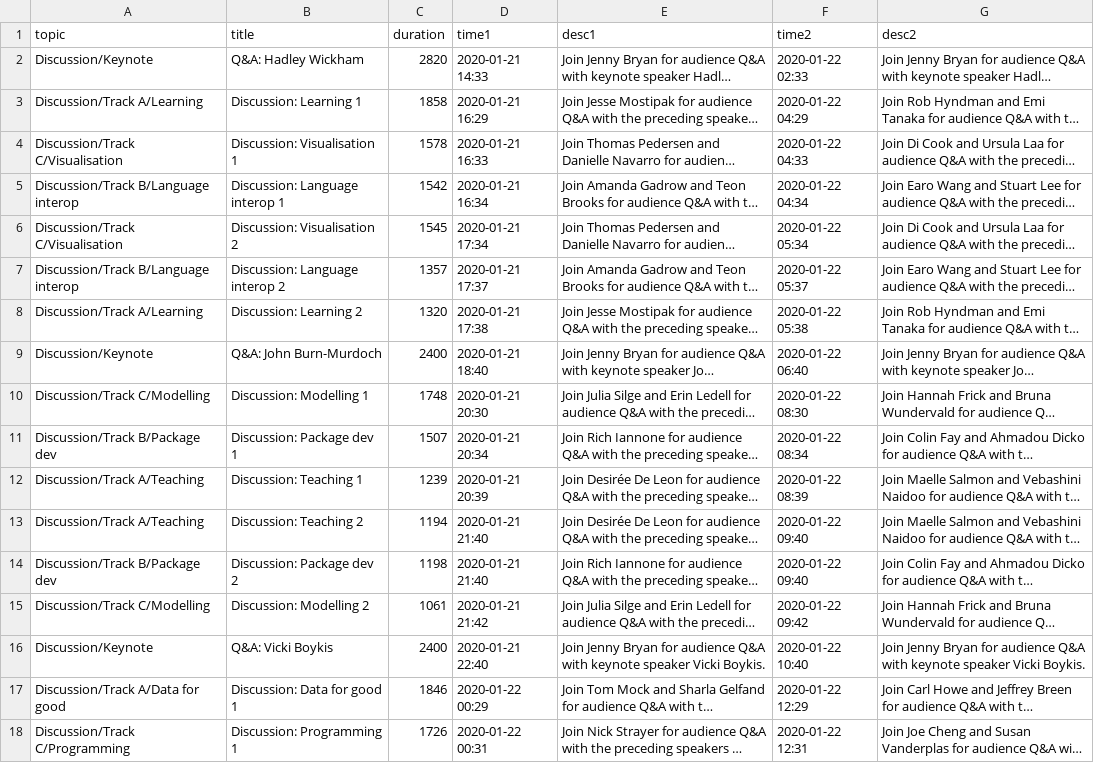
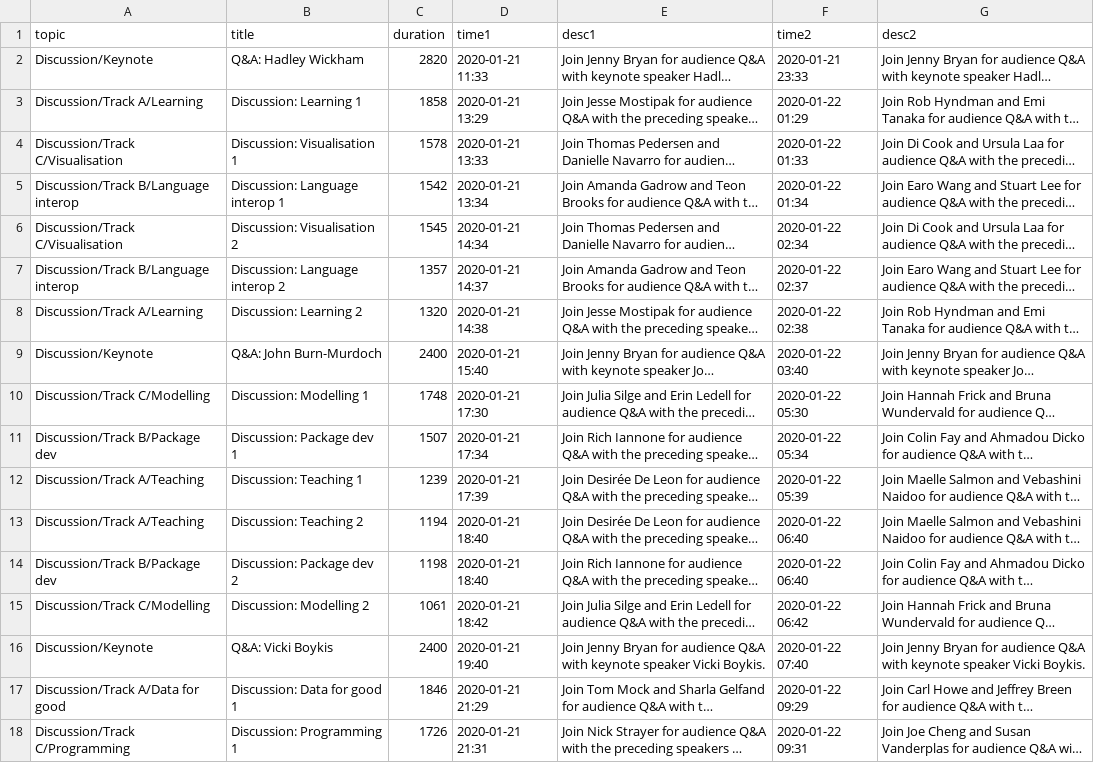
Before and after one commit to rstudio/rstudio-global-2021-program, a CSV file: discussion_sessions.csv, drawn as a sheet; only a part is shown; long unchanged cells end in …; the diff covers the shown part only; the diff names each change by its address in the sheet, - before the commit and + after, or states it on an @@ line.

Commit message:
Fix time zones, add MAIN.R meta-script

```diff
--- a/discussion_sessions.csv
+++ b/discussion_sessions.csv
-D2 (time1): 2020-01-21 14:33
+D2 (time1): 2020-01-21 11:33
-F2 (time2): 2020-01-22 02:33
+F2 (time2): 2020-01-21 23:33
-D3 (time1): 2020-01-21 16:29
+D3 (time1): 2020-01-21 13:29
-F3 (time2): 2020-01-22 04:29
+F3 (time2): 2020-01-22 01:29
-D4 (time1): 2020-01-21 16:33
+D4 (time1): 2020-01-21 13:33
-F4 (time2): 2020-01-22 04:33
+F4 (time2): 2020-01-22 01:33
-D5 (time1): 2020-01-21 16:34
+D5 (time1): 2020-01-21 13:34
-F5 (time2): 2020-01-22 04:34
+F5 (time2): 2020-01-22 01:34
-D6 (time1): 2020-01-21 17:34
+D6 (time1): 2020-01-21 14:34
-F6 (time2): 2020-01-22 05:34
+F6 (time2): 2020-01-22 02:34
-D7 (time1): 2020-01-21 17:37
+D7 (time1): 2020-01-21 14:37
-F7 (time2): 2020-01-22 05:37
+F7 (time2): 2020-01-22 02:37
-D8 (time1): 2020-01-21 17:38
+D8 (time1): 2020-01-21 14:38
-F8 (time2): 2020-01-22 05:38
+F8 (time2): 2020-01-22 02:38
-D9 (time1): 2020-01-21 18:40
+D9 (time1): 2020-01-21 15:40
-F9 (time2): 2020-01-22 06:40
+F9 (time2): 2020-01-22 03:40
-D10 (time1): 2020-01-21 20:30
+D10 (time1): 2020-01-21 17:30
-F10 (time2): 2020-01-22 08:30
+F10 (time2): 2020-01-22 05:30
-D11 (time1): 2020-01-21 20:34
+D11 (time1): 2020-01-21 17:34
-F11 (time2): 2020-01-22 08:34
+F11 (time2): 2020-01-22 05:34
-D12 (time1): 2020-01-21 20:39
+D12 (time1): 2020-01-21 17:39
-F12 (time2): 2020-01-22 08:39
+F12 (time2): 2020-01-22 05:39
-D13:D14 (time1): 2020-01-21 21:40
+D13:D14 (time1): 2020-01-21 18:40
-F13:F14 (time2): 2020-01-22 09:40
+F13:F14 (time2): 2020-01-22 06:40
-D15 (time1): 2020-01-21 21:42
+D15 (time1): 2020-01-21 18:42
-F15 (time2): 2020-01-22 09:42
+F15 (time2): 2020-01-22 06:42
-D16 (time1): 2020-01-21 22:40
+D16 (time1): 2020-01-21 19:40
-F16 (time2): 2020-01-22 10:40
+F16 (time2): 2020-01-22 07:40
-D17 (time1): 2020-01-22 00:29
+D17 (time1): 2020-01-21 21:29
-F17 (time2): 2020-01-22 12:29
+F17 (time2): 2020-01-22 09:29
-D18 (time1): 2020-01-22 00:31
+D18 (time1): 2020-01-21 21:31
-F18 (time2): 2020-01-22 12:31
+F18 (time2): 2020-01-22 09:31
```
Also changed, not shown: 8 edited cells elsewhere in this file, 2 other files.
